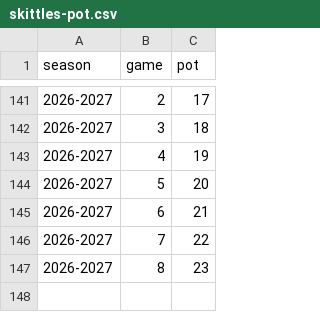
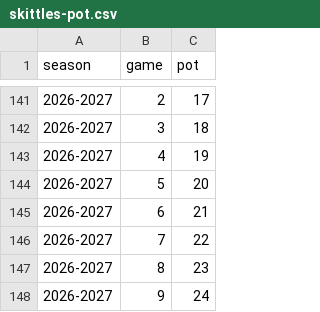
Before and after one commit to WarriorStatto/Warrior-Stats, a CSV file: skittles-pot.csv, drawn as a sheet; only a part is shown, gaps mark what is left out; the diff names each change by its address in the sheet, - before the commit and + after, or states it on an @@ line.

```diff
--- a/skittles-pot.csv
+++ b/skittles-pot.csv
+row 148: 2026-2027 | 9 | 24
```
Also changed, not shown: skittles-import.csv, skittles-legs.csv, 1 other file.
